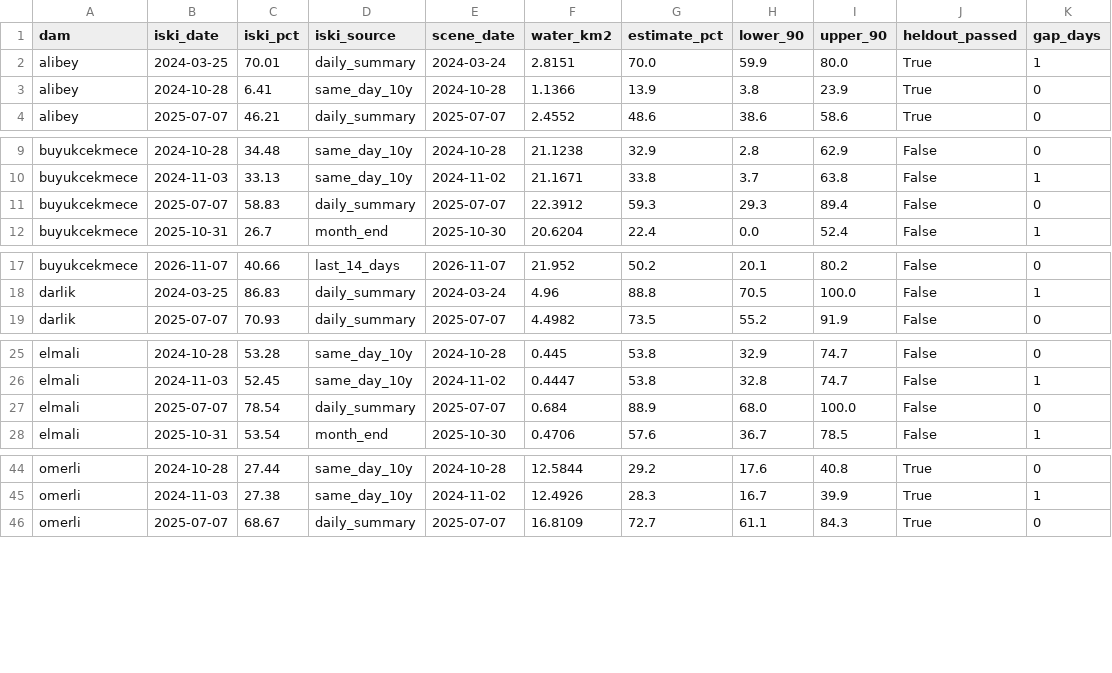
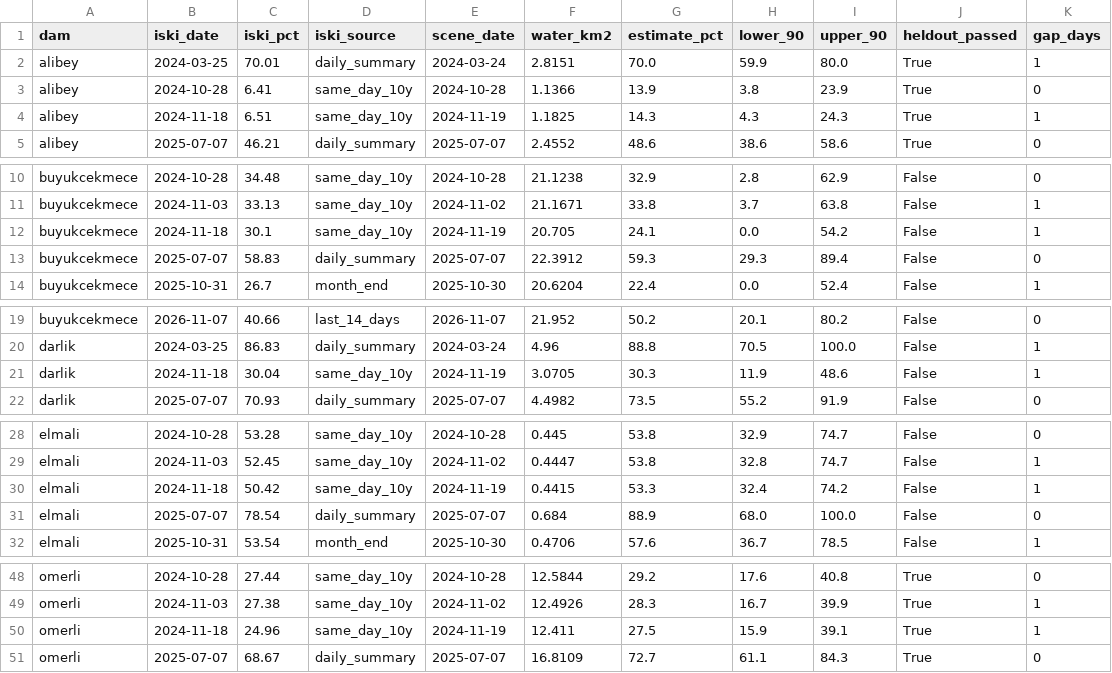
Before and after one commit to Esquetta/baraj-aynasi, a CSV file: results/iski_check.csv, drawn as a sheet; only a part is shown, gaps mark what is left out; the diff covers the shown part only.

```diff
--- a/results/iski_check.csv
+++ b/results/iski_check.csv
@@ -3,2 +3,3 @@ alibey,2024-03-25,70.01,daily_summary,2024-03-24,2.8151,70.0,59.9,80.0,True,1
 alibey,2024-10-28,6.41,same_day_10y,2024-10-28,1.1366,13.9,3.8,23.9,True,0
+alibey,2024-11-18,6.51,same_day_10y,2024-11-19,1.1825,14.3,4.3,24.3,True,1
 alibey,2025-07-07,46.21,daily_summary,2025-07-07,2.4552,48.6,38.6,58.6,True,0
@@ -10,2 +11,3 @@ buyukcekmece,2024-10-28,34.48,same_day_10y,2024-10-28,21.1238,32.9,2.8,62.9,Fals
 buyukcekmece,2024-11-03,33.13,same_day_10y,2024-11-02,21.1671,33.8,3.7,63.8,False,1
+buyukcekmece,2024-11-18,30.1,same_day_10y,2024-11-19,20.705,24.1,0.0,54.2,False,1
 buyukcekmece,2025-07-07,58.83,daily_summary,2025-07-07,22.3912,59.3,29.3,89.4,False,0
@@ -18,2 +20,3 @@ buyukcekmece,2026-11-07,40.66,last_14_days,2026-11-07,21.952,50.2,20.1,80.2,Fals
 darlik,2024-03-25,86.83,daily_summary,2024-03-24,4.96,88.8,70.5,100.0,False,1
+darlik,2024-11-18,30.04,same_day_10y,2024-11-19,3.0705,30.3,11.9,48.6,False,1
 darlik,2025-07-07,70.93,daily_summary,2025-07-07,4.4982,73.5,55.2,91.9,False,0
@@ -26,2 +29,3 @@ elmali,2024-10-28,53.28,same_day_10y,2024-10-28,0.445,53.8,32.9,74.7,False,0
 elmali,2024-11-03,52.45,same_day_10y,2024-11-02,0.4447,53.8,32.8,74.7,False,1
+elmali,2024-11-18,50.42,same_day_10y,2024-11-19,0.4415,53.3,32.4,74.2,False,1
 elmali,2025-07-07,78.54,daily_summary,2025-07-07,0.684,88.9,68.0,100.0,False,0
@@ -45,2 +49,3 @@ omerli,2024-10-28,27.44,same_day_10y,2024-10-28,12.5844,29.2,17.6,40.8,True,0
 omerli,2024-11-03,27.38,same_day_10y,2024-11-02,12.4926,28.3,16.7,39.9,True,1
+omerli,2024-11-18,24.96,same_day_10y,2024-11-19,12.411,27.5,15.9,39.1,True,1
 omerli,2025-07-07,68.67,daily_summary,2025-07-07,16.8109,72.7,61.1,84.3,True,0
```
Also changed, not shown: 2 added rows elsewhere in this file, results/iski_metrics.csv, results/iski_series.csv, 4 other files.
